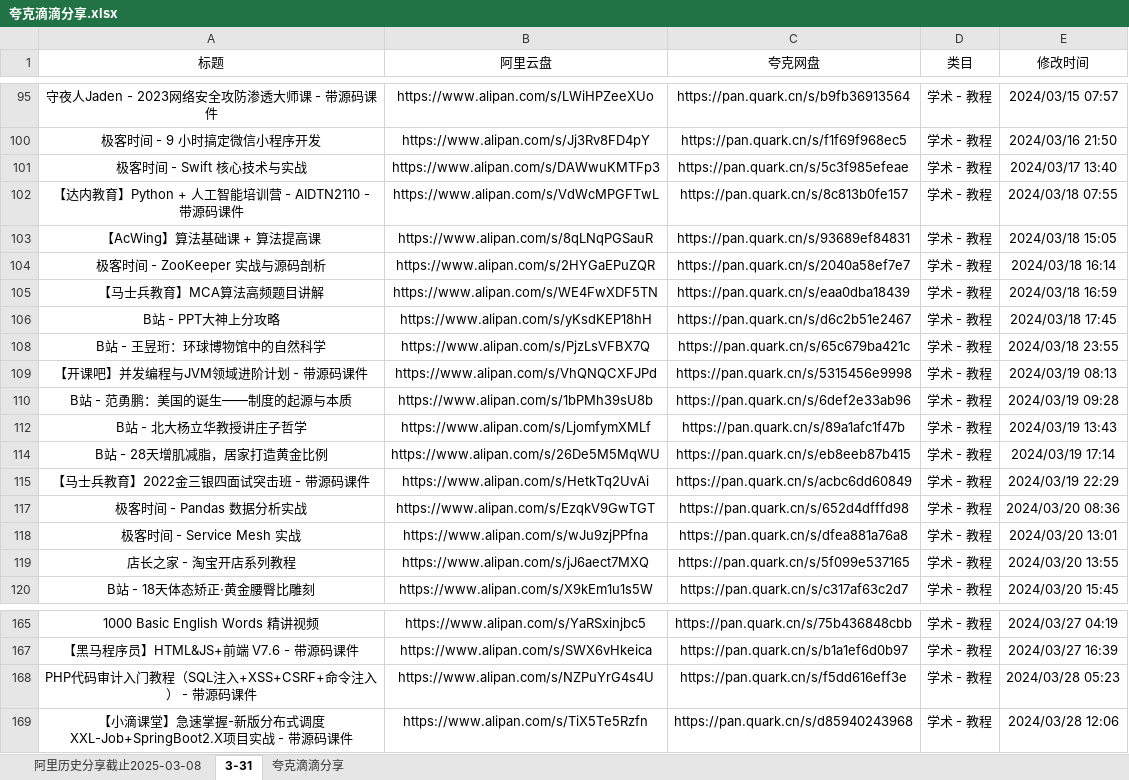
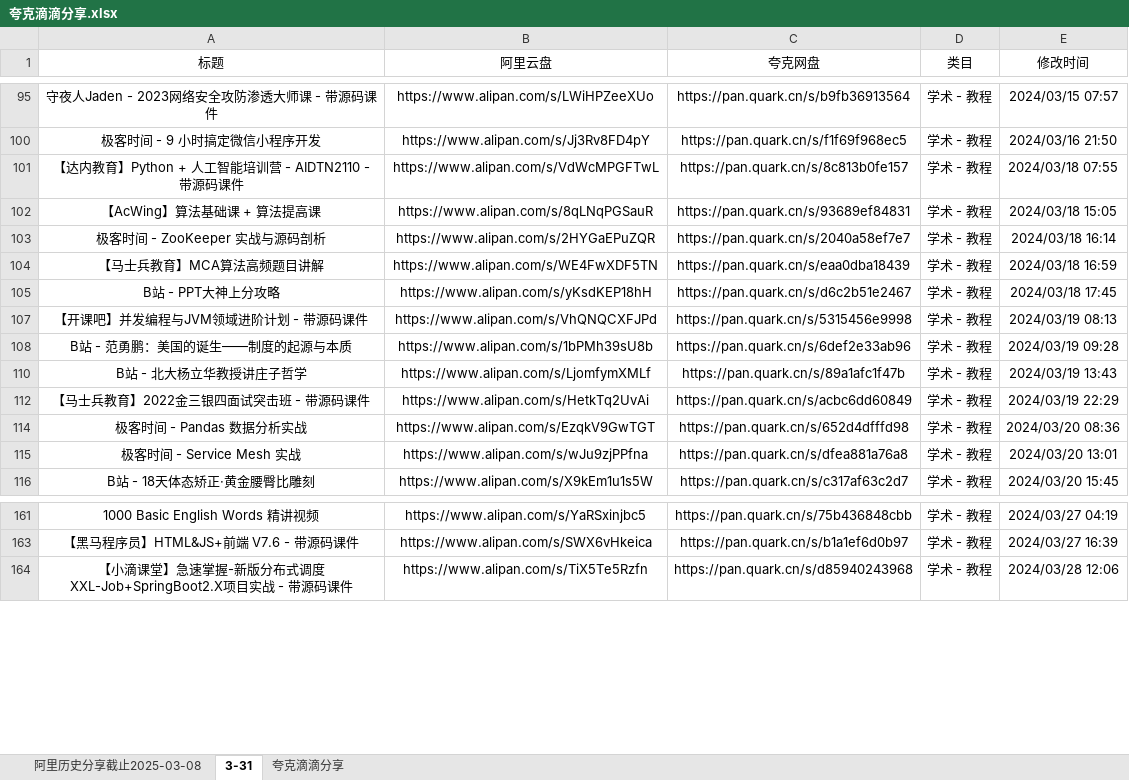
Before and after one commit to mitjavaz/memo, an Excel workbook: .ready/夸克滴滴分享.xlsx, sheet 3-31, drawn as a sheet; only a part is shown, gaps mark what is left out; values as stored, in another font and other column widths than the file's, no borders; the diff names each change by its address in the sheet, - before the commit and + after, or states it on an @@ line.

```diff
--- a/.ready/夸克滴滴分享.xlsx (sheet 3-31)
+++ b/.ready/夸克滴滴分享.xlsx (sheet 3-31)
-row 101: 极客时间 - Swift 核心技术与实战 | https://www.alipan.com/s/DAWwuKMTFp3 | https://pan.quark.cn/s/5c3f985efeae | 学术 - 教程 | 2024/03/17 13:40
-row 108: B站 - 王昱珩：环球博物馆中的自然科学 | https://www.alipan.com/s/PjzLsVFBX7Q | https://pan.quark.cn/s/65c679ba421c | 学术 - 教程 | 2024/03/18 23:55
-row 114: B站 - 28天增肌减脂，居家打造黄金比例 | https://www.alipan.com/s/26De5M5MqWU | https://pan.quark.cn/s/eb8eeb87b415 | 学术 - 教程 | 2024/03/19 17:14
-row 119: 店长之家 - 淘宝开店系列教程 | https://www.alipan.com/s/jJ6aect7MXQ | https://pan.quark.cn/s/5f099e537165 | 学术 - 教程 | 2024/03/20 13:55
-row 168: PHP代码审计入门教程（SQL注入+XSS+CSRF+命令注入） - 带源码课件 | https://www.alipan.com/s/NZPuYrG4s4U | https://pan.quark.cn/s/f5dd616eff3e | 学术 - 教程 | 2024/03/28 05:23
```
Also changed, not shown: sheet 夸克滴滴分享, sheet 阿里历史分享截止2025-03-08, 6 other files.
